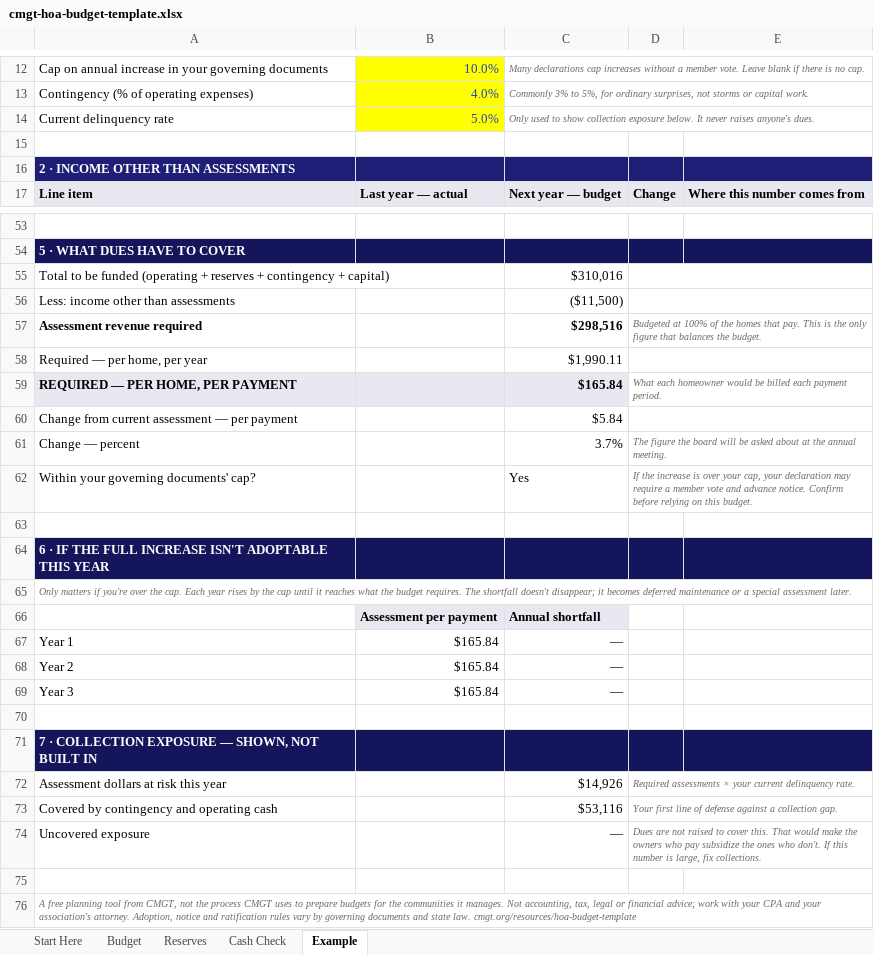
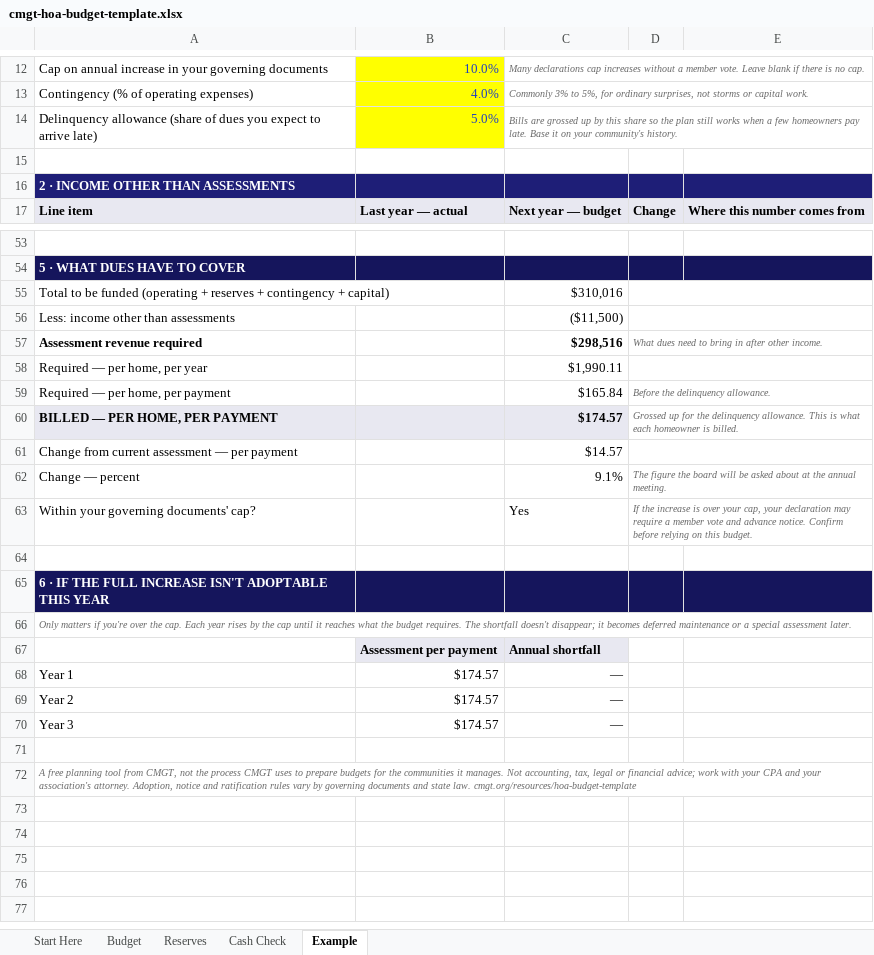
Before and after one commit to Alloy-GP/cmgt-site-astro, an Excel workbook: public/downloads/cmgt-hoa-budget-template.xlsx, sheet Example, drawn as a sheet; only a part is shown, gaps mark what is left out; values as stored, in another font and other column widths than the file's, no borders; removed rows and columns are numbered as before the commit, all else as after; the diff names each change by its address in the sheet, - before the commit and + after, or states it on an @@ line.

```diff
--- a/public/downloads/cmgt-hoa-budget-template.xlsx (sheet Example)
+++ b/public/downloads/cmgt-hoa-budget-template.xlsx (sheet Example)
-A14: Current delinquency rate
+A14: Delinquency allowance (share of dues you expect to arrive late)
-C14: Only used to show collection exposure below. It never raises anyone's dues.
+C14: Bills are grossed up by this share so the plan still works when a few homeowners pay late. Base it on your community's history.
-D57: Budgeted at 100% of the homes that pay. This is the only figure that balances the budget.
+D57: What dues need to bring in after other income.
-row 59: REQUIRED — PER HOME, PER PAYMENT |  | $165.84 | What each homeowner would be billed each payment period.
+row 59: Required — per home, per payment |  | $165.84 | Before the delinquency allowance.
+row 60: BILLED — PER HOME, PER PAYMENT |  | $174.57 | Grossed up for the delinquency allowance. This is what each homeowner is billed.
-C61: $5.84
+C61: $14.57
-C62: 3.7%
+C62: 9.1%
-B68:B70: $165.84
+B68:B70: $174.57
-row 70: (empty)
-row 71: 7 · COLLECTION EXPOSURE — SHOWN, NOT BUILT IN
-row 72: Assessment dollars at risk this year |  | $14,926 | Required assessments × your current delinquency rate.
-row 73: Covered by contingency and operating cash |  | $53,116 | Your first line of defense against a collection gap.
-row 74: Uncovered exposure |  | — | Dues are not raised to cover this. That would make the owners who pay subsidize the ones who don't. If this number is large, fix collections.
```
Also changed, not shown: sheet Budget, sheet Start Here, sheet Cash Check, formulas that keep their value, 1 other file.
